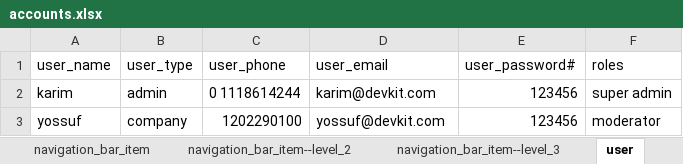
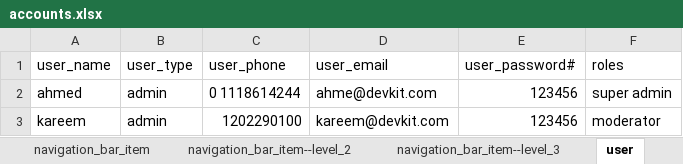
Before and after one commit to esolveeg/abcsystem, an Excel workbook: seeds/schemas/accounts.xlsx, sheet user, drawn as a sheet; values as stored, in another font and other column widths than the file's, no borders; the diff names each change by its address in the sheet, - before the commit and + after, or states it on an @@ line.

Commit message:
add company schema and interceptor logice

```diff
--- a/seeds/schemas/accounts.xlsx (sheet user)
+++ b/seeds/schemas/accounts.xlsx (sheet user)
-A2 (user_name): karim
+A2 (user_name): ahmed
-D2 (user_email): karim@devkit.com
+D2 (user_email): ahme@devkit.com
-A3 (user_name): yossuf
+A3 (user_name): kareem
-B3 (user_type): company
+B3 (user_type): admin
-D3 (user_email): yossuf@devkit.com
+D3 (user_email): kareem@devkit.com
```
Also changed, not shown: sheet navigation_bar, sheet role, 54 other files.
